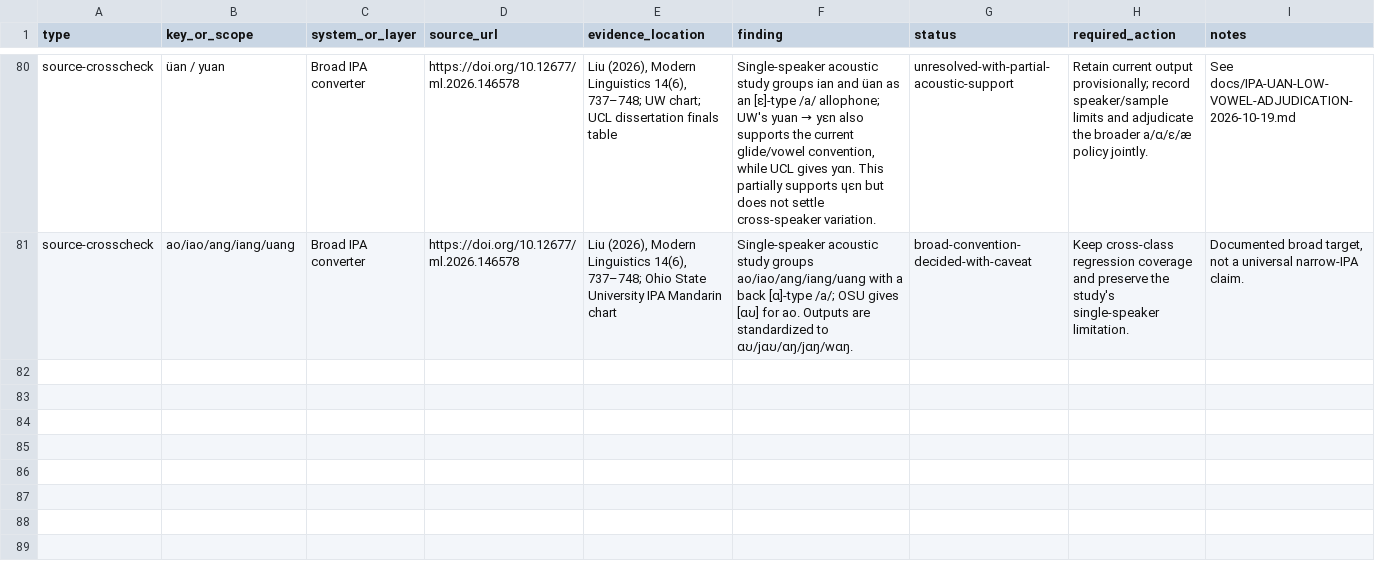
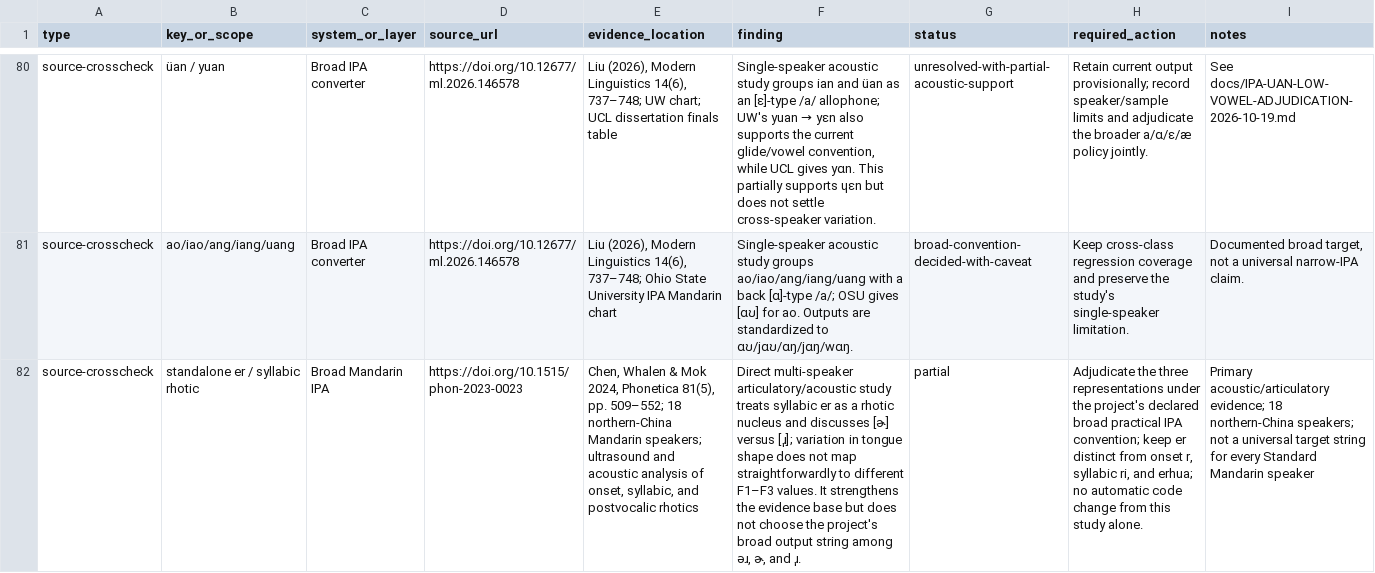
Before and after one commit to ClippyFirst/chinese-for-ukrainians, a CSV file: docs/PHONETIC-SOURCE-LEDGER-2026-10-18.csv, drawn as a sheet; only a part is shown, gaps mark what is left out; the diff names each change by its address in the sheet, - before the commit and + after, or states it on an @@ line.

Commit message:
Record 2024 multi-speaker rhotic study in source ledger

```diff
--- a/docs/PHONETIC-SOURCE-LEDGER-2026-10-18.csv
+++ b/docs/PHONETIC-SOURCE-LEDGER-2026-10-18.csv
+row 82: source-crosscheck | standalone er / syllabic rhotic | Broad Mandarin IPA | https://doi.org/10.1515/phon-2023-0023 | Chen, Whalen & Mok 2024, Phonetica 81(5), pp. 509–552; 18 northern-China Mandarin speakers; ultrasound and acoustic analysis of onset, syllabic, and postvocalic rhotics | Direct multi-speaker articulatory/acoustic study treats syllabic er as a rhotic nucleus and discusses [ɚ] versus [ɹ̩]; variation in tongue shape does not map straightforwardly to different F1–F3 values. It strengthens the evidence base but does not choose the project's broad output string among əɹ, ɚ, and ɹ̩. | partial | Adjudicate the three representations under the project's declared broad practical IPA convention; keep er distinct from onset r, syllabic ri, and erhua; no automatic code change from this study alone. | Primary acoustic/articulatory evidence; 18 northern-China speakers; not a universal target string for every Standard Mandarin speaker
```
